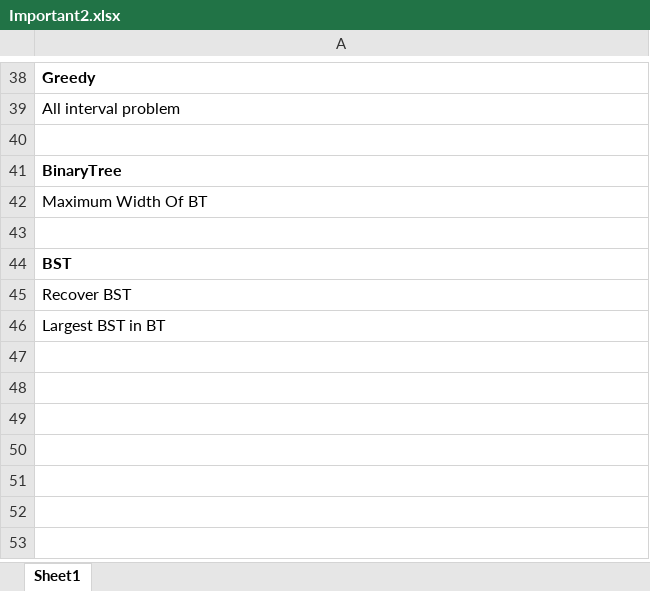
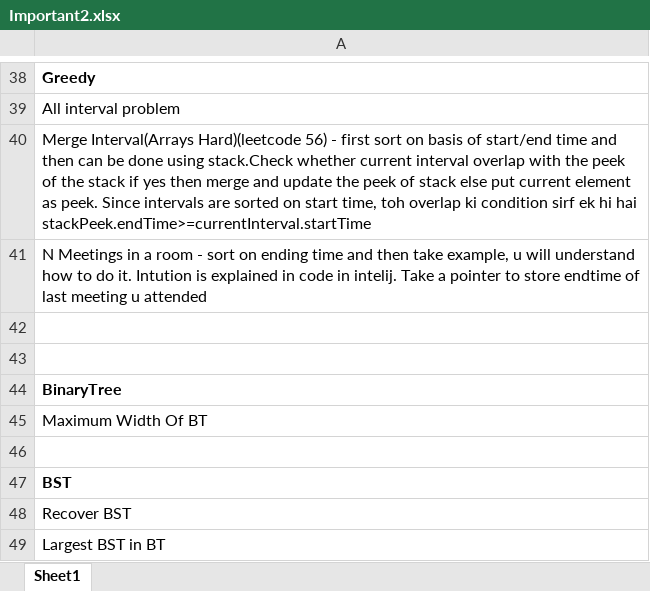
Before and after one commit to shrey-007/StriverA2Z, an Excel workbook: Important2.xlsx, sheet Sheet1, drawn as a sheet; only a part is shown, gaps mark what is left out; values as stored, in another font and other column widths than the file's, no borders; the diff names each change by its address in the sheet, - before the commit and + after, or states it on an @@ line.

Commit message:
interval

```diff
--- a/Important2.xlsx (sheet Sheet1)
+++ b/Important2.xlsx (sheet Sheet1)
+row 40: Merge Interval(Arrays Hard)(leetcode 56) - first sort on basis of start/end time and then can be done using stack.Check whether current interval overlap with the peek of the stack if yes then merge and update the peek of stack else put current element as peek. Since intervals are sorted on start time, toh overlap ki condition sirf ek hi hai stackPeek.endTime>=currentInterval.startTime
+row 41: N Meetings in a room - sort on ending time and then take example, u will understand how to do it. Intution is explained in code in intelij. Take a pointer to store endtime of last meeting u attended
+row 42: (empty)
```
Also changed, not shown: 1 other file.
